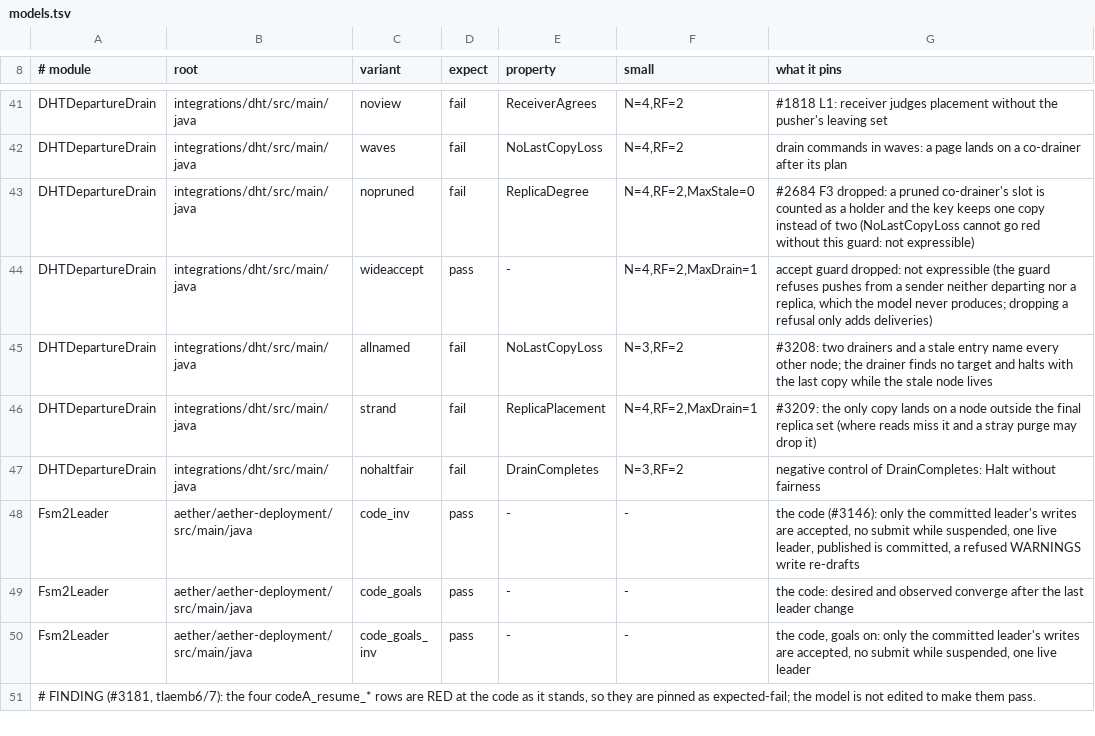
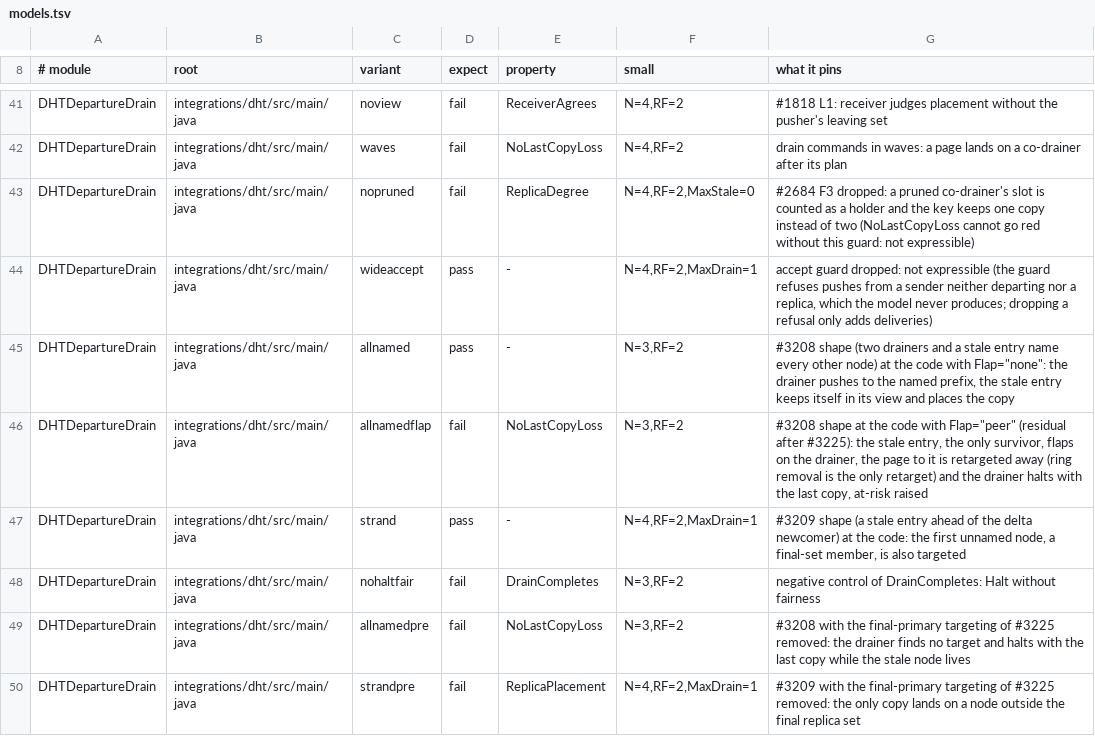
Before and after one commit to pragmaticalabs/pragmatica, a TSV file: tools/tla/models.tsv, drawn as a sheet; only a part is shown, gaps mark what is left out; the shorter side is filled out with more unchanged rows; the diff covers the shown part only.

Commit message:
test: DHTDepartureDrain rows at the #3225 code: allnamed and strand pass, pre-fix and flap mutants red

```diff
--- a/tools/tla/models.tsv
+++ b/tools/tla/models.tsv
@@ -44,4 +44,7 @@ DHTDepartureDrain	integrations/dht/src/main/java	nopruned	fail	ReplicaDegree	N=4
 DHTDepartureDrain	integrations/dht/src/main/java	wideaccept	pass	-	N=4,RF=2,MaxDrain=1	accept guard dropped: not expressible (the guard refuses pushes from a sender neither departing nor a replica, which the model never produces; dropping a refusal only adds deliveries)
-DHTDepartureDrain	integrations/dht/src/main/java	allnamed	fail	NoLastCopyLoss	N=3,RF=2	#3208: two drainers and a stale entry name every other node; the drainer finds no target and halts with the last copy while the stale node lives
-DHTDepartureDrain	integrations/dht/src/main/java	strand	fail	ReplicaPlacement	N=4,RF=2,MaxDrain=1	#3209: the only copy lands on a node outside the final replica set (where reads miss it and a stray purge may drop it)
+DHTDepartureDrain	integrations/dht/src/main/java	allnamed	pass	-	N=3,RF=2	#3208 shape (two drainers and a stale entry name every other node) at the code with Flap="none": the drainer pushes to the named prefix, the stale entry keeps itself in its view and places the copy
+DHTDepartureDrain	integrations/dht/src/main/java	allnamedflap	fail	NoLastCopyLoss	N=3,RF=2	#3208 shape at the code with Flap="peer" (residual after #3225): the stale entry, the only survivor, flaps on the drainer, the page to it is retargeted away (ring removal is the only retarget) and the drainer halts with the last copy, at-risk raised
+DHTDepartureDrain	integrations/dht/src/main/java	strand	pass	-	N=4,RF=2,MaxDrain=1	#3209 shape (a stale entry ahead of the delta newcomer) at the code: the first unnamed node, a final-set member, is also targeted
 DHTDepartureDrain	integrations/dht/src/main/java	nohaltfair	fail	DrainCompletes	N=3,RF=2	negative control of DrainCompletes: Halt without fairness
+DHTDepartureDrain	integrations/dht/src/main/java	allnamedpre	fail	NoLastCopyLoss	N=3,RF=2	#3208 with the final-primary targeting of #3225 removed: the drainer finds no target and halts with the last copy while the stale node lives
+DHTDepartureDrain	integrations/dht/src/main/java	strandpre	fail	ReplicaPlacement	N=4,RF=2,MaxDrain=1	#3209 with the final-primary targeting of #3225 removed: the only copy lands on a node outside the final replica set
```
Also changed, not shown: 5 added rows and 4 edited cells elsewhere in this file.
